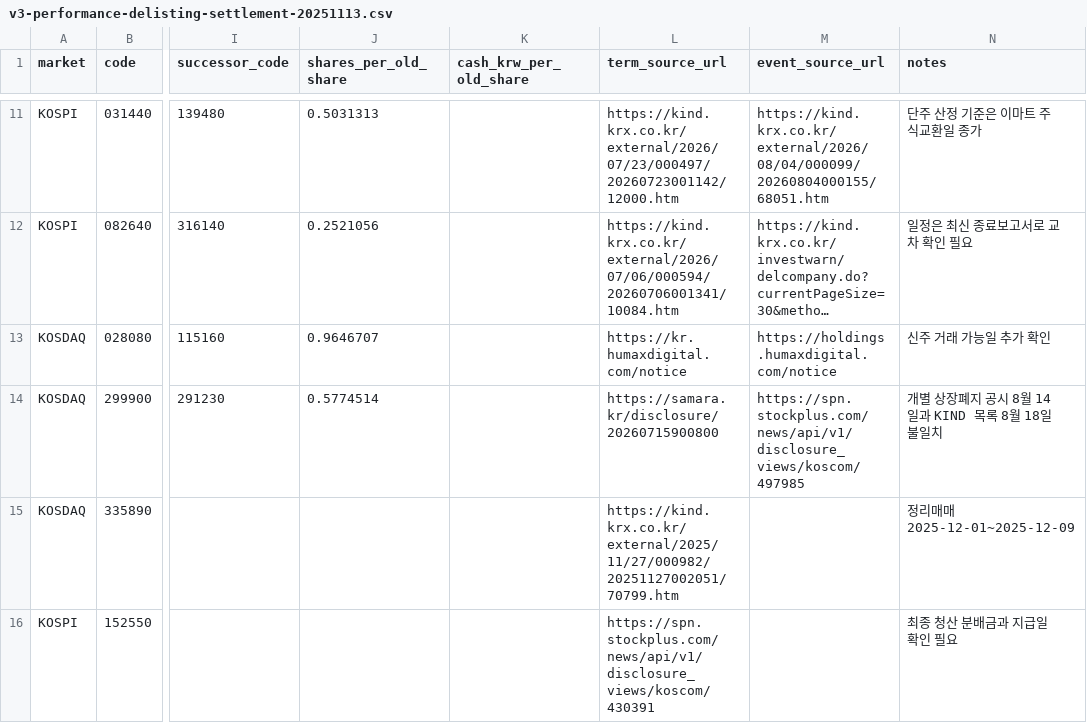
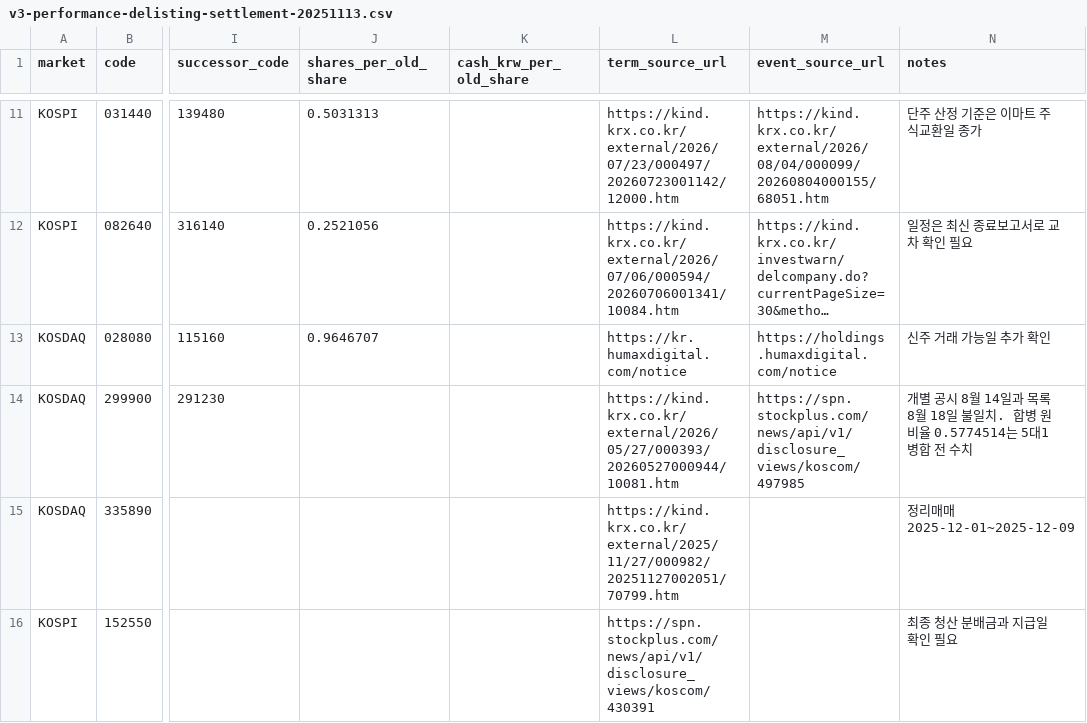
Before and after one commit to ykvic1/korean-stock-screener, a CSV file: ops/v3-performance-delisting-settlement-20251113.csv, drawn as a sheet; only a part is shown, gaps mark what is left out; long unchanged cells end in …; the diff names each change by its address in the sheet, - before the commit and + after, or states it on an @@ line.

```diff
--- a/ops/v3-performance-delisting-settlement-20251113.csv
+++ b/ops/v3-performance-delisting-settlement-20251113.csv
-J14 (shares_per_old_share): 0.5774514
+J14 (shares_per_old_share): (empty)
-L14 (term_source_url): https://samara.kr/disclosure/20260715900800
+L14 (term_source_url): https://kind.krx.co.kr/external/2026/05/27/000393/20260527000944/10081.htm
-N14 (notes): 개별 상장폐지 공시 8월 14일과 KIND 목록 8월 18일 불일치
+N14 (notes): 개별 공시 8월 14일과 목록 8월 18일 불일치. 합병 원비율 0.5774514는 5대1 병합 전 수치
```
Also changed, not shown: 1 other file.
